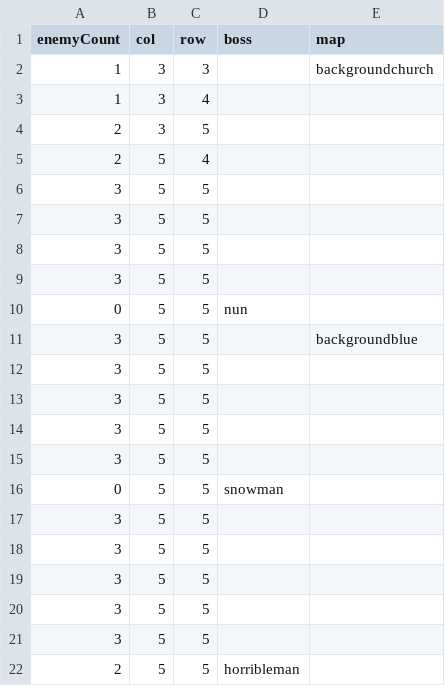
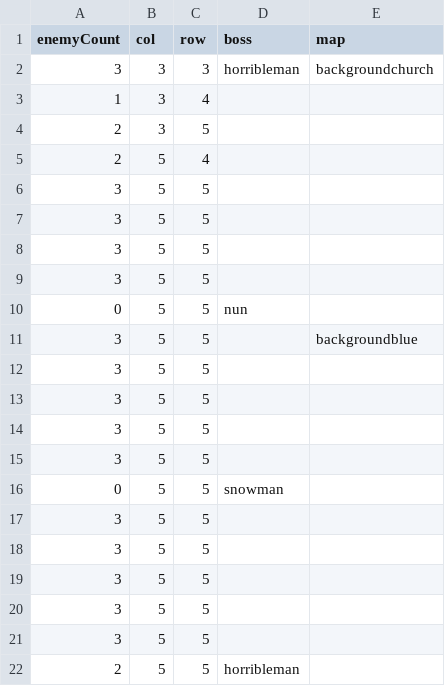
Before and after one commit to shshwdr/christmasLightRing, a CSV file: Assets/Resources/csv/level.csv, drawn as a sheet.

```diff
--- a/Assets/Resources/csv/level.csv
+++ b/Assets/Resources/csv/level.csv
@@ -1,3 +1,3 @@
 enemyCount,col,row,boss,map
-1,3,3,,backgroundchurch
+3,3,3,horribleman,backgroundchurch
 1,3,4,,
```
Also changed, not shown: Assets/Resources/csv/story.csv, 34 other files.
